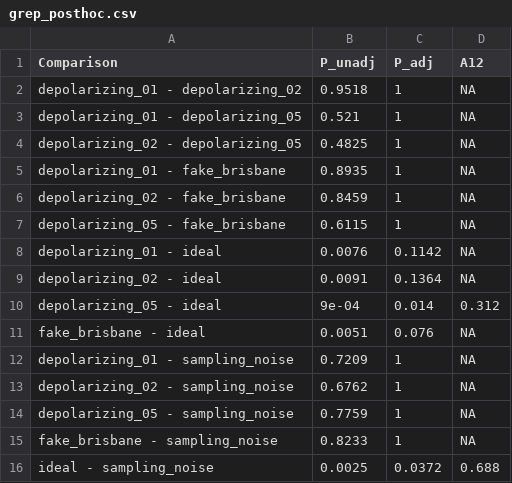
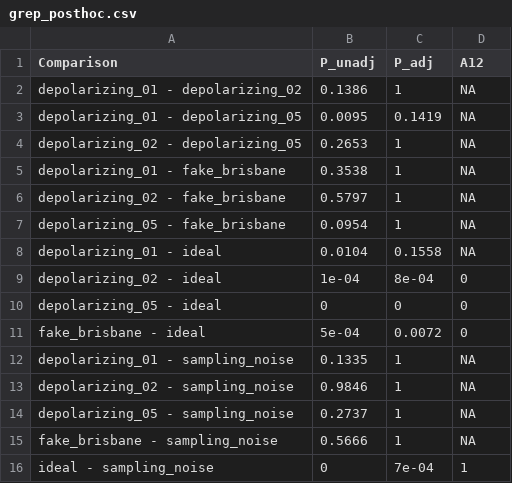
Before and after one commit to AntonioTrovato/SelectQAOA, a CSV file: results/selectqaoa/cluster_level_comparison/grep_posthoc.csv, drawn as a sheet.

```diff
--- a/results/selectqaoa/cluster_level_comparison/grep_posthoc.csv
+++ b/results/selectqaoa/cluster_level_comparison/grep_posthoc.csv
@@ -1,16 +1,16 @@
 "Comparison","P_unadj","P_adj","A12"
-"depolarizing_01 - depolarizing_02",0.9518,1,NA
-"depolarizing_01 - depolarizing_05",0.521,1,NA
-"depolarizing_02 - depolarizing_05",0.4825,1,NA
-"depolarizing_01 - fake_brisbane",0.8935,1,NA
-"depolarizing_02 - fake_brisbane",0.8459,1,NA
-"depolarizing_05 - fake_brisbane",0.6115,1,NA
-"depolarizing_01 - ideal",0.0076,0.1142,NA
-"depolarizing_02 - ideal",0.0091,0.1364,NA
-"depolarizing_05 - ideal",9e-04,0.014,0.312
-"fake_brisbane - ideal",0.0051,0.076,NA
-"depolarizing_01 - sampling_noise",0.7209,1,NA
-"depolarizing_02 - sampling_noise",0.6762,1,NA
-"depolarizing_05 - sampling_noise",0.7759,1,NA
-"fake_brisbane - sampling_noise",0.8233,1,NA
-"ideal - sampling_noise",0.0025,0.0372,0.688
+"depolarizing_01 - depolarizing_02",0.1386,1,NA
+"depolarizing_01 - depolarizing_05",0.0095,0.1419,NA
+"depolarizing_02 - depolarizing_05",0.2653,1,NA
+"depolarizing_01 - fake_brisbane",0.3538,1,NA
+"depolarizing_02 - fake_brisbane",0.5797,1,NA
+"depolarizing_05 - fake_brisbane",0.0954,1,NA
+"depolarizing_01 - ideal",0.0104,0.1558,NA
+"depolarizing_02 - ideal",1e-04,8e-04,0
+"depolarizing_05 - ideal",0,0,0
+"fake_brisbane - ideal",5e-04,0.0072,0
+"depolarizing_01 - sampling_noise",0.1335,1,NA
+"depolarizing_02 - sampling_noise",0.9846,1,NA
+"depolarizing_05 - sampling_noise",0.2737,1,NA
+"fake_brisbane - sampling_noise",0.5666,1,NA
+"ideal - sampling_noise",0,7e-04,1
```
Also changed, not shown: results/selectqaoa/cluster_level_comparison/grep_normality.csv, 2 other files.
